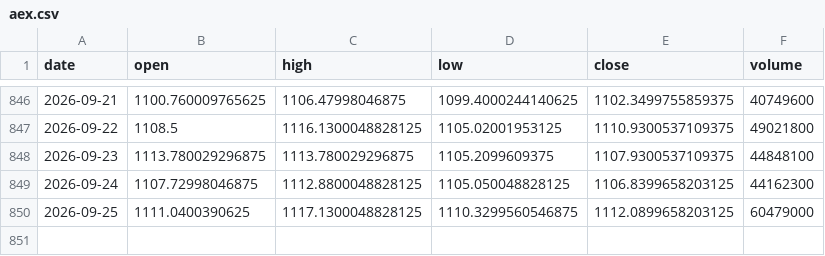
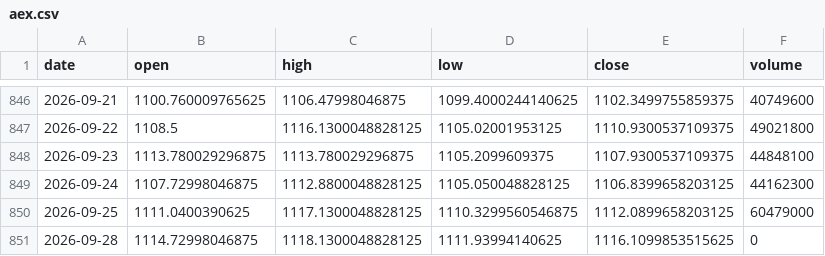
Before and after one commit to Revach123/INDICES, a CSV file: data/prices/aex.csv, drawn as a sheet; only a part is shown, gaps mark what is left out; the diff names each change by its address in the sheet, - before the commit and + after, or states it on an @@ line.

```diff
--- a/data/prices/aex.csv
+++ b/data/prices/aex.csv
+row 851: 2026-09-28 | 1114.72998046875 | 1118.1300048828125 | 1111.93994140625 | 1116.1099853515625 | 0
```
Also changed, not shown: data/prices/omxs30.csv, data/prices/singles/ORL.TA.csv, 41 other files.
